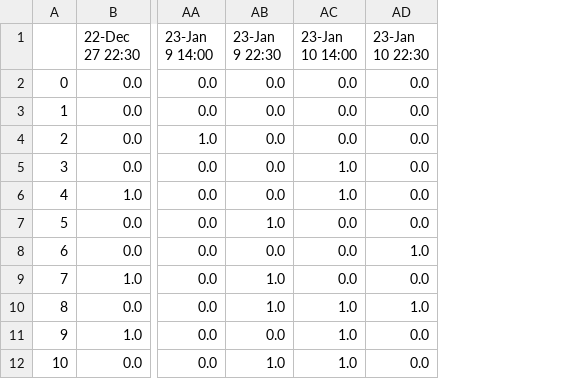
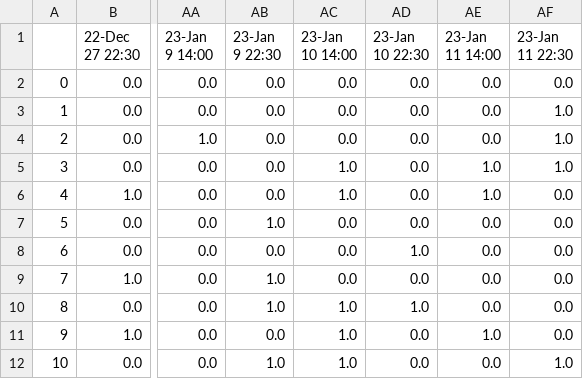
Before and after one commit to Peterstangolis/lottery_analysis_dashboard, a CSV file: data/keno_numbers_draw_dates.csv, drawn as a sheet; only a part is shown, gaps mark what is left out; the diff names each change by its address in the sheet, - before the commit and + after, or states it on an @@ line.

```diff
--- a/data/keno_numbers_draw_dates.csv
+++ b/data/keno_numbers_draw_dates.csv
+column AE (23-Jan 11 14:00), rows 2-12: 0.0 | 0.0 | 0.0 | 1.0 | 1.0 | 0.0 | 0.0 | 0.0 | 0.0 | 1.0 | 0.0
+column AF (23-Jan 11 22:30), rows 2-12: 0.0 | 1.0 | 1.0 | 1.0 | 0.0 | 0.0 | 0.0 | 0.0 | 0.0 | 0.0 | 1.0
```
Also changed, not shown: data/tens_breakdown.csv, 6 other files.
